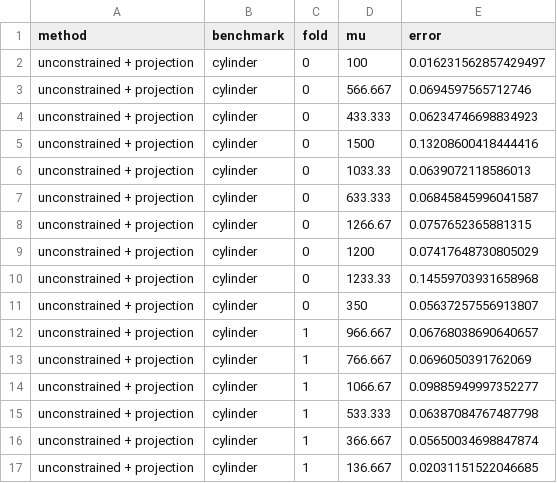
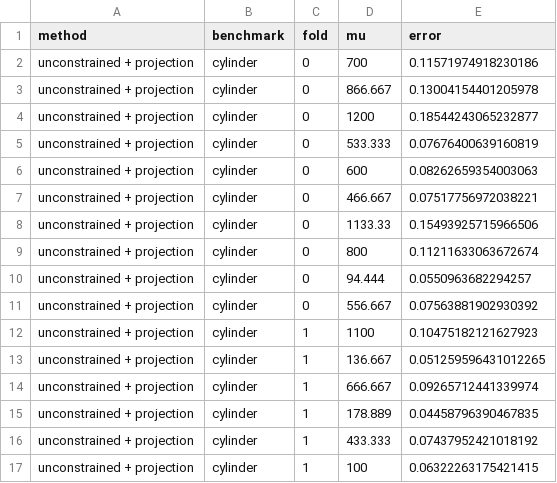
Before and after one commit to MelikaBaghi/cXGBoost, a CSV file: results/ablation_native/cylinder_posthoc_errors.csv, drawn as a sheet; only a part is shown; the diff covers the shown part only.

```diff
--- a/results/ablation_native/cylinder_posthoc_errors.csv
+++ b/results/ablation_native/cylinder_posthoc_errors.csv
@@ -1,17 +1,17 @@
 method,benchmark,fold,mu,error
-unconstrained + projection,cylinder,0,100,0.016231562857429497
-unconstrained + projection,cylinder,0,566.667,0.0694597565712746
-unconstrained + projection,cylinder,0,433.333,0.06234746698834923
-unconstrained + projection,cylinder,0,1500,0.13208600418444416
-unconstrained + projection,cylinder,0,1033.33,0.0639072118586013
-unconstrained + projection,cylinder,0,633.333,0.06845845996041587
-unconstrained + projection,cylinder,0,1266.67,0.0757652365881315
-unconstrained + projection,cylinder,0,1200,0.07417648730805029
-unconstrained + projection,cylinder,0,1233.33,0.14559703931658968
-unconstrained + projection,cylinder,0,350,0.05637257556913807
-unconstrained + projection,cylinder,1,966.667,0.06768038690640657
-unconstrained + projection,cylinder,1,766.667,0.0696050391762069
-unconstrained + projection,cylinder,1,1066.67,0.09885949997352277
-unconstrained + projection,cylinder,1,533.333,0.06387084767487798
-unconstrained + projection,cylinder,1,366.667,0.05650034698847874
-unconstrained + projection,cylinder,1,136.667,0.02031151522046685
+unconstrained + projection,cylinder,0,700,0.11571974918230186
+unconstrained + projection,cylinder,0,866.667,0.13004154401205978
+unconstrained + projection,cylinder,0,1200,0.18544243065232877
+unconstrained + projection,cylinder,0,533.333,0.07676400639160819
+unconstrained + projection,cylinder,0,600,0.08262659354003063
+unconstrained + projection,cylinder,0,466.667,0.07517756972038221
+unconstrained + projection,cylinder,0,1133.33,0.15493925715966506
+unconstrained + projection,cylinder,0,800,0.11211633063672674
+unconstrained + projection,cylinder,0,94.444,0.0550963682294257
+unconstrained + projection,cylinder,0,556.667,0.07563881902930392
+unconstrained + projection,cylinder,1,1100,0.10475182121627923
+unconstrained + projection,cylinder,1,136.667,0.051259596431012265
+unconstrained + projection,cylinder,1,666.667,0.09265712441339974
+unconstrained + projection,cylinder,1,178.889,0.04458796390467835
+unconstrained + projection,cylinder,1,433.333,0.07437952421018192
+unconstrained + projection,cylinder,1,100,0.06322263175421415
```
Also changed, not shown: 4 removed rows and 47 edited cells elsewhere in this file, results/ablation_native/cylinder_singletree_errors.csv, results/ablation_native/cylinder_unconstrained_errors.csv, 21 other files.
